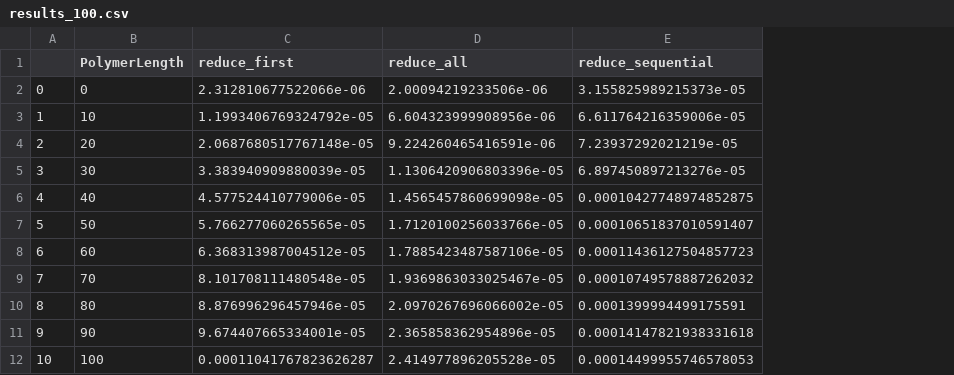
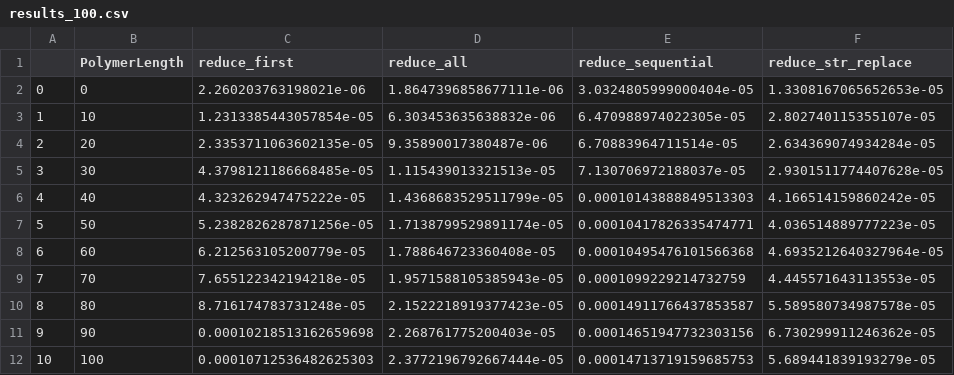
Before and after one commit to MarkNOakden/AdventOfCode, a CSV file: 18/05/results_100.csv, drawn as a sheet; the diff names each change by its address in the sheet, - before the commit and + after, or states it on an @@ line.

Commit message:
new algorithm reduce_str_replace

```diff
--- a/18/05/results_100.csv
+++ b/18/05/results_100.csv
+column F (reduce_str_replace), rows 2-12: 1.3308167065652653e-05 | 2.802740115355107e-05 | 2.634369074934284e-05 | 2.9301511774407628e-05 | 4.166514159860242e-05 | 4.036514889777223e-05 | 4.6935212640327964e-05 | 4.445571643113553e-05 | 5.589580734987578e-05 | 6.730299911246362e-05 | 5.689441839193279e-05
-C2 (reduce_first): 2.312810677522066e-06
+C2 (reduce_first): 2.260203763198021e-06
-D2 (reduce_all): 2.00094219233506e-06
+D2 (reduce_all): 1.8647396858677111e-06
-E2 (reduce_sequential): 3.155825989215373e-05
+E2 (reduce_sequential): 3.0324805999000404e-05
-C3 (reduce_first): 1.1993406769324792e-05
+C3 (reduce_first): 1.2313385443057854e-05
-D3 (reduce_all): 6.604323999908956e-06
+D3 (reduce_all): 6.303453635638832e-06
-E3 (reduce_sequential): 6.611764216359006e-05
+E3 (reduce_sequential): 6.470988974022305e-05
-C4 (reduce_first): 2.0687680517767148e-05
+C4 (reduce_first): 2.3353711063602135e-05
-D4 (reduce_all): 9.224260465416591e-06
+D4 (reduce_all): 9.35890017380487e-06
-E4 (reduce_sequential): 7.23937292021219e-05
+E4 (reduce_sequential): 6.70883964711514e-05
-C5 (reduce_first): 3.383940909880039e-05
+C5 (reduce_first): 4.3798121186668485e-05
-D5 (reduce_all): 1.1306420906803396e-05
+D5 (reduce_all): 1.115439013321513e-05
-E5 (reduce_sequential): 6.897450897213276e-05
+E5 (reduce_sequential): 7.130706972188037e-05
-C6 (reduce_first): 4.577524410779006e-05
+C6 (reduce_first): 4.323262947475222e-05
-D6 (reduce_all): 1.4565457860699098e-05
+D6 (reduce_all): 1.4368683529511799e-05
-E6 (reduce_sequential): 0.00010427748974852875
+E6 (reduce_sequential): 0.00010143888849513303
-C7 (reduce_first): 5.766277060265565e-05
+C7 (reduce_first): 5.2382826287871256e-05
-D7 (reduce_all): 1.7120100256033766e-05
+D7 (reduce_all): 1.7138799529891174e-05
-E7 (reduce_sequential): 0.00010651837010591407
+E7 (reduce_sequential): 0.00010417826335474771
-C8 (reduce_first): 6.368313987004512e-05
+C8 (reduce_first): 6.212563105200779e-05
-D8 (reduce_all): 1.7885423487587106e-05
+D8 (reduce_all): 1.788646723360408e-05
-E8 (reduce_sequential): 0.00011436127504857723
+E8 (reduce_sequential): 0.00010495476101566368
-C9 (reduce_first): 8.101708111480548e-05
+C9 (reduce_first): 7.655122342194218e-05
-D9 (reduce_all): 1.9369863033025467e-05
+D9 (reduce_all): 1.9571588105385943e-05
-E9 (reduce_sequential): 0.00010749578887262032
+E9 (reduce_sequential): 0.0001099229214732759
-C10 (reduce_first): 8.876996296457946e-05
+C10 (reduce_first): 8.716174783731248e-05
-D10 (reduce_all): 2.0970267696066002e-05
+D10 (reduce_all): 2.1522218919377423e-05
-E10 (reduce_sequential): 0.0001399994499175591
+E10 (reduce_sequential): 0.00014911766437853587
-C11 (reduce_first): 9.674407665334001e-05
+C11 (reduce_first): 0.00010218513162659698
-D11 (reduce_all): 2.365858362954896e-05
+D11 (reduce_all): 2.268761775200403e-05
-E11 (reduce_sequential): 0.00014147821938331618
+E11 (reduce_sequential): 0.00014651947732303156
-C12 (reduce_first): 0.00011041767823626287
+C12 (reduce_first): 0.00010712536482625303
-D12 (reduce_all): 2.414977896205528e-05
+D12 (reduce_all): 2.3772196792667444e-05
-E12 (reduce_sequential): 0.00014499955746578053
+E12 (reduce_sequential): 0.00014713719159685753
```
Also changed, not shown: 18/05/results_1000.csv, 18/05/results_2500.csv, 3 other files.
